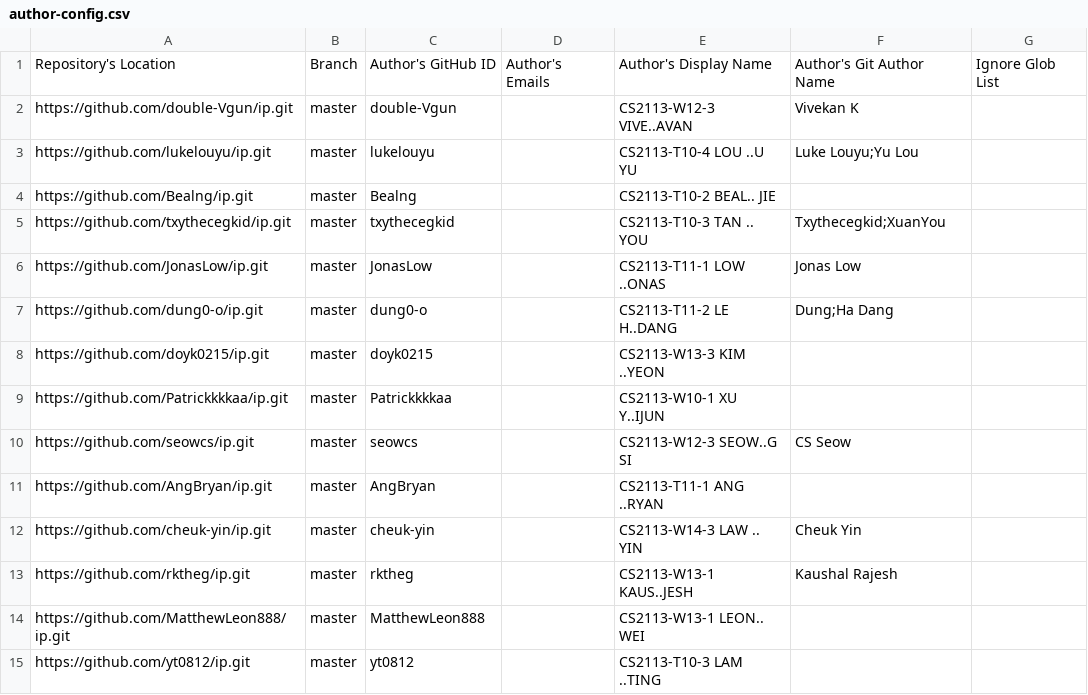
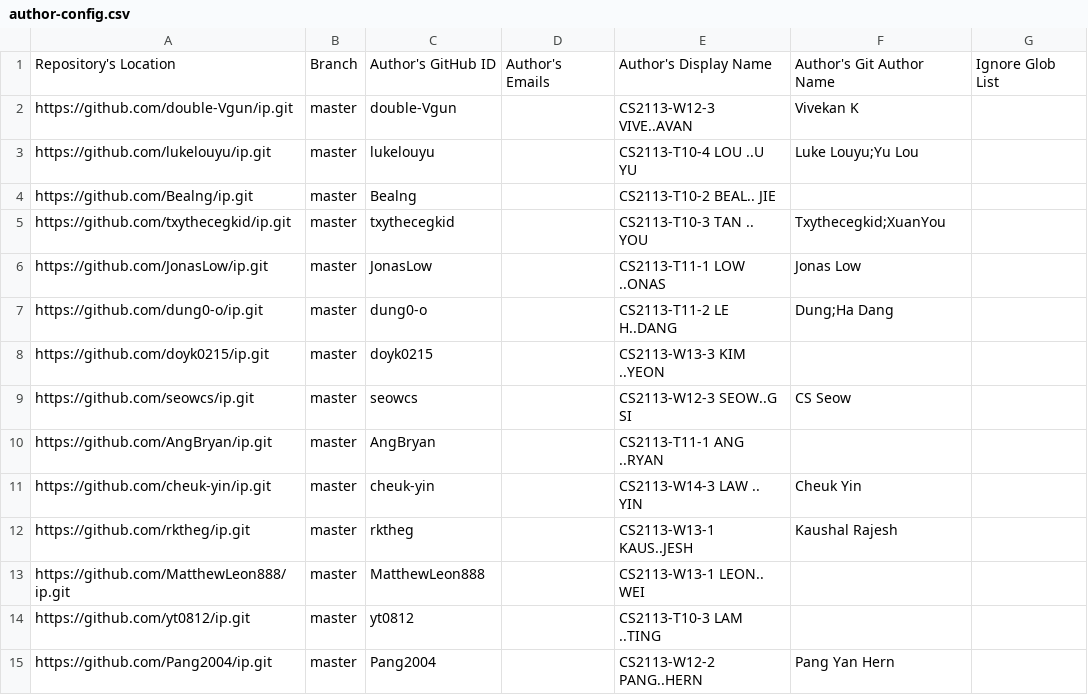
Before and after one commit to NUS-CS2113-AY2627-S1/ip-dashboard, a CSV file: config/author-config.csv, drawn as a sheet; only a part is shown; the shorter side is filled out with more unchanged rows; the diff names each change by its address in the sheet, - before the commit and + after, or states it on an @@ line.

Commit message:
Update configs

```diff
--- a/config/author-config.csv
+++ b/config/author-config.csv
-row 9: https://github.com/Patrickkkkaa/ip.git | master | Patrickkkkaa |  | CS2113-W10-1 XU Y..IJUN
```
Also changed, not shown: config/repo-config.csv.
